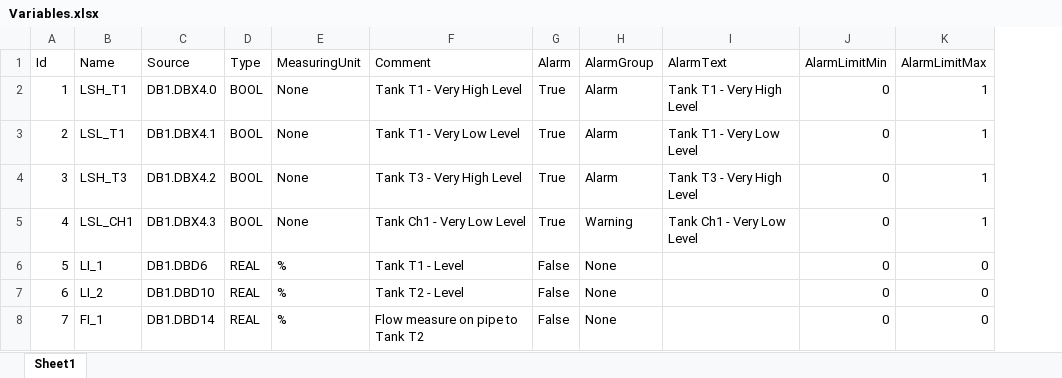
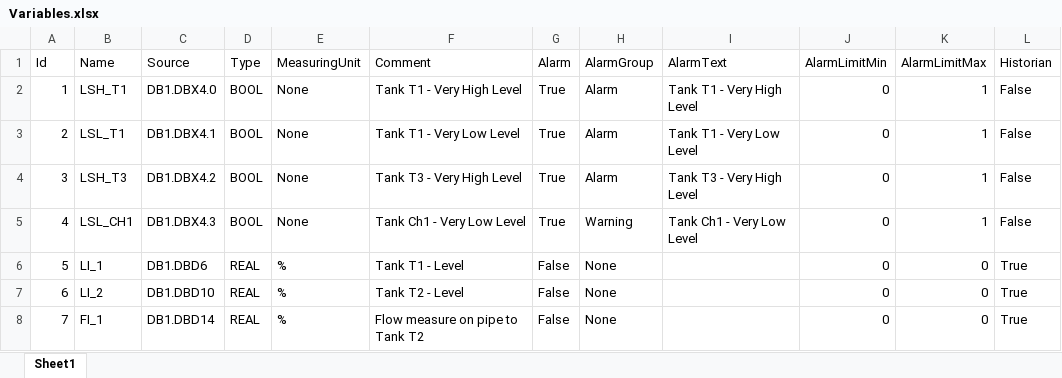
Before and after one commit to PatrzNaMnie/SimpleScada, an Excel workbook: Excel/Variables.xlsx, sheet Sheet1, drawn as a sheet; values as stored, in another font and other column widths than the file's, no borders; the diff names each change by its address in the sheet, - before the commit and + after, or states it on an @@ line.

Commit message:
Data collect and alarm handling complete

```diff
--- a/Excel/Variables.xlsx (sheet Sheet1)
+++ b/Excel/Variables.xlsx (sheet Sheet1)
+column L (Historian), rows 2-8: False | False | False | False | True | True | True
```
Also changed, not shown: 9 other files.
